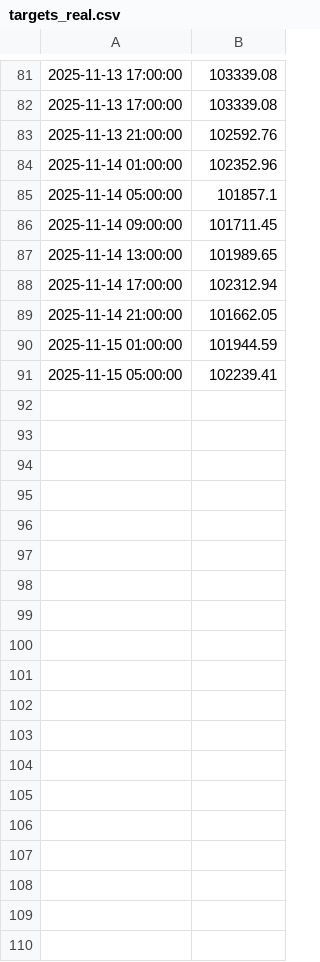
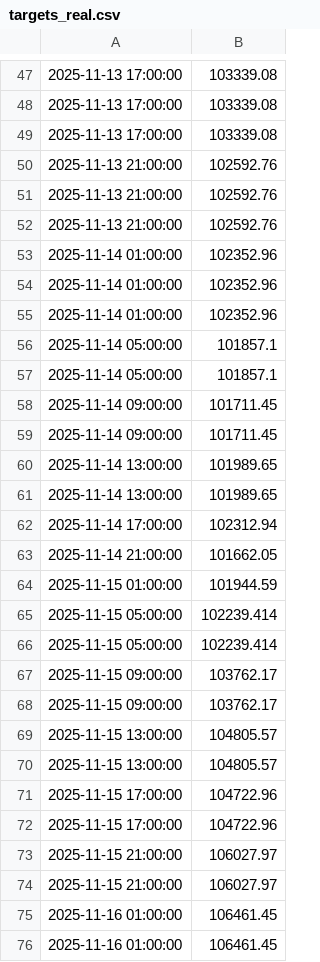
Before and after one commit to heisenbrook/Trading_bot, a CSV file: data/train_data/LSTM/targets_real.csv, drawn as a sheet; only a part is shown, gaps mark what is left out; the diff covers the shown part only.

```diff
--- a/data/train_data/LSTM/targets_real.csv
+++ b/data/train_data/LSTM/targets_real.csv
@@ -82,6 +48,14 @@
 2025-11-13 17:00:00,103339.08
+2025-11-13 17:00:00,103339.08
+2025-11-13 21:00:00,102592.76
+2025-11-13 21:00:00,102592.76
 2025-11-13 21:00:00,102592.76
 2025-11-14 01:00:00,102352.96
+2025-11-14 01:00:00,102352.96
+2025-11-14 01:00:00,102352.96
+2025-11-14 05:00:00,101857.1
 2025-11-14 05:00:00,101857.1
 2025-11-14 09:00:00,101711.45
+2025-11-14 09:00:00,101711.45
+2025-11-14 13:00:00,101989.65
 2025-11-14 13:00:00,101989.65
@@ -90,2 +64,13 @@
 2025-11-15 01:00:00,101944.59
-2025-11-15 05:00:00,102239.41
+2025-11-15 05:00:00,102239.414
+2025-11-15 05:00:00,102239.414
+2025-11-15 09:00:00,103762.17
+2025-11-15 09:00:00,103762.17
+2025-11-15 13:00:00,104805.57
+2025-11-15 13:00:00,104805.57
+2025-11-15 17:00:00,104722.96
+2025-11-15 17:00:00,104722.96
+2025-11-15 21:00:00,106027.97
+2025-11-15 21:00:00,106027.97
+2025-11-16 01:00:00,106461.45
+2025-11-16 01:00:00,106461.45
```
Also changed, not shown: 26 added rows, 45 removed rows and 4 edited cells elsewhere in this file, data/btcusdt_4h_processed.csv, data/predictions_lstm.csv, 20 other files.
